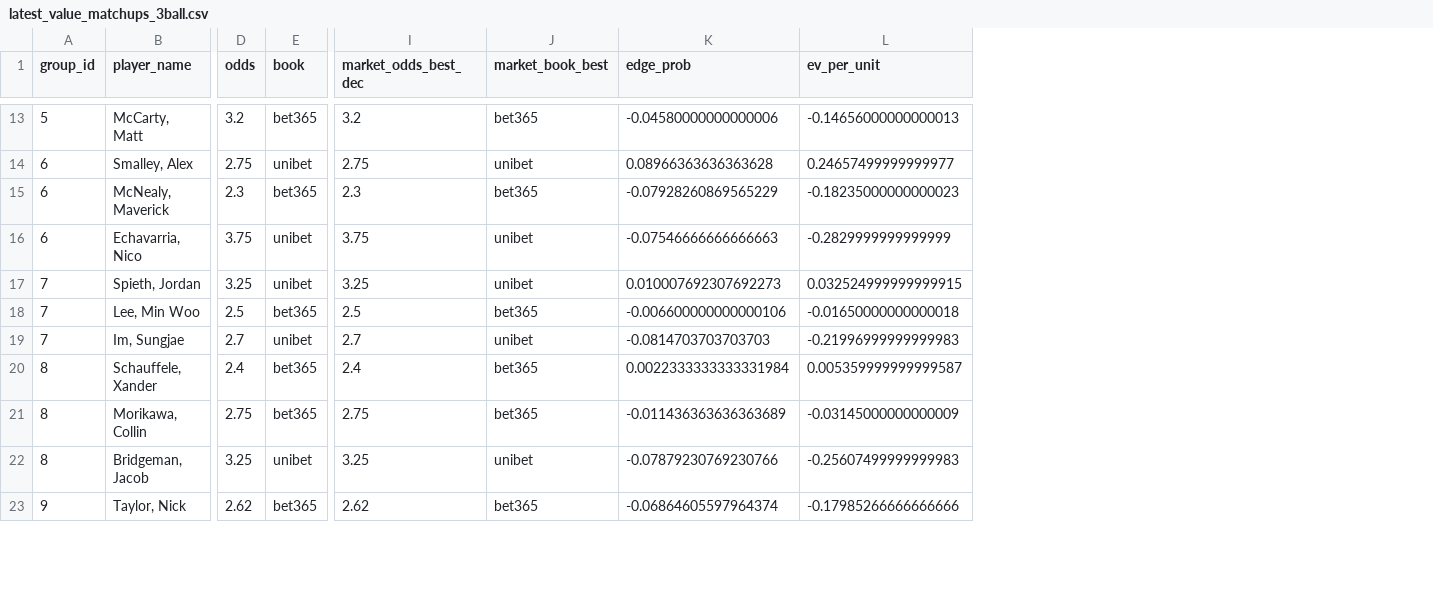
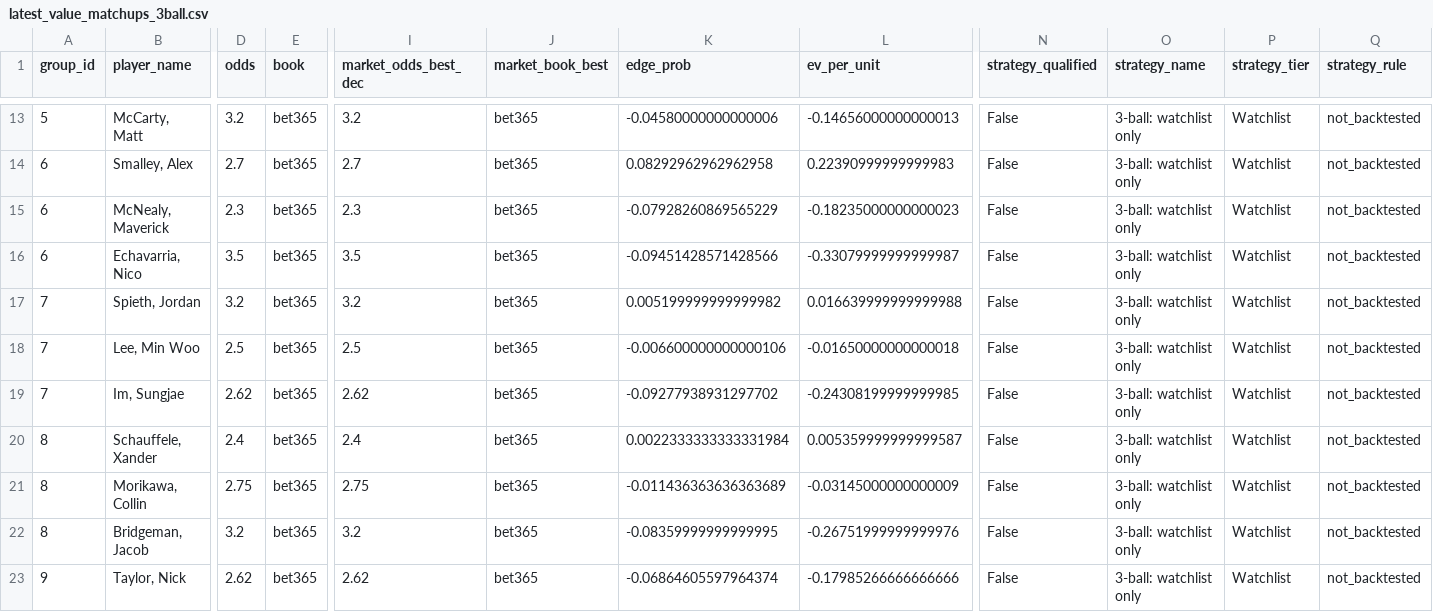
Before and after one commit to conormaccallum/golf-bets-outputs, a CSV file: pga/latest_value_matchups_3ball.csv, drawn as a sheet; only a part is shown, gaps mark what is left out; the diff covers the shown part only; the diff names each change by its address in the sheet, - before the commit and + after, or states it on an @@ line.

```diff
--- a/pga/latest_value_matchups_3ball.csv
+++ b/pga/latest_value_matchups_3ball.csv
+column N (strategy_qualified), rows 13-23: all False
+column O (strategy_name), rows 13-23: all 3-ball: watchlist only
+column P (strategy_tier), rows 13-23: all Watchlist
+column Q (strategy_rule), rows 13-23: all not_backtested
-D14 (odds): 2.75
+D14 (odds): 2.7
-E14 (book): unibet
+E14 (book): bet365
-I14 (market_odds_best_dec): 2.75
+I14 (market_odds_best_dec): 2.7
-J14 (market_book_best): unibet
+J14 (market_book_best): bet365
-K14 (edge_prob): 0.08966363636363628
+K14 (edge_prob): 0.08292962962962958
-L14 (ev_per_unit): 0.24657499999999977
+L14 (ev_per_unit): 0.22390999999999983
-D16 (odds): 3.75
+D16 (odds): 3.5
-E16:E17 (book): unibet
+E16:E17 (book): bet365
-I16 (market_odds_best_dec): 3.75
+I16 (market_odds_best_dec): 3.5
-J16:J17 (market_book_best): unibet
+J16:J17 (market_book_best): bet365
-K16 (edge_prob): -0.07546666666666663
+K16 (edge_prob): -0.09451428571428566
-L16 (ev_per_unit): -0.2829999999999999
+L16 (ev_per_unit): -0.33079999999999987
-D17 (odds): 3.25
+D17 (odds): 3.2
-I17 (market_odds_best_dec): 3.25
+I17 (market_odds_best_dec): 3.2
-K17 (edge_prob): 0.010007692307692273
+K17 (edge_prob): 0.005199999999999982
-L17 (ev_per_unit): 0.032524999999999915
+L17 (ev_per_unit): 0.016639999999999988
-D19 (odds): 2.7
+D19 (odds): 2.62
-E19 (book): unibet
+E19 (book): bet365
-I19 (market_odds_best_dec): 2.7
+I19 (market_odds_best_dec): 2.62
-J19 (market_book_best): unibet
+J19 (market_book_best): bet365
-K19 (edge_prob): -0.0814703703703703
+K19 (edge_prob): -0.09277938931297702
-L19 (ev_per_unit): -0.21996999999999983
+L19 (ev_per_unit): -0.24308199999999985
-D22 (odds): 3.25
+D22 (odds): 3.2
-E22 (book): unibet
+E22 (book): bet365
-I22 (market_odds_best_dec): 3.25
+I22 (market_odds_best_dec): 3.2
-J22 (market_book_best): unibet
+J22 (market_book_best): bet365
-K22 (edge_prob): -0.07879230769230766
+K22 (edge_prob): -0.08359999999999995
-L22 (ev_per_unit): -0.25607499999999983
+L22 (ev_per_unit): -0.26751999999999976
```
Also changed, not shown: 1 added column and 73 edited cells elsewhere in this file, dp/latest_value_matchups_2ball.csv, dp/latest_value_top20.csv, 15 other files.
